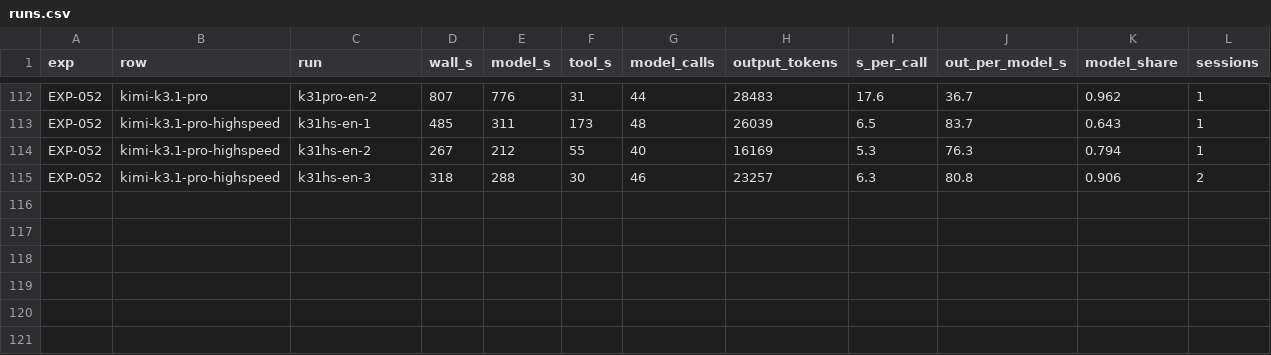
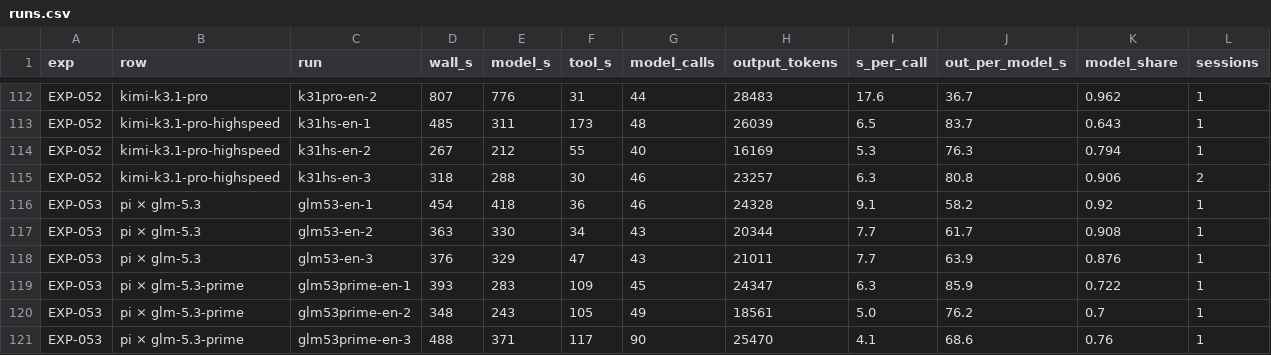
Before and after one commit to roboco-io/coding-agent-benchmark, a CSV file: analysis/latency/runs.csv, drawn as a sheet; only a part is shown, gaps mark what is left out; rows hold the shown columns only; the diff names each change by its address in the sheet, - before the commit and + after, or states it on an @@ line.

```diff
--- a/analysis/latency/runs.csv
+++ b/analysis/latency/runs.csv
+row 116: EXP-053 | pi × glm-5.3 | glm53-en-1 | 454 | 418 | 36 | 46 | 24328 | 9.1 | 58.2 | 0.92 | 1
+row 117: EXP-053 | pi × glm-5.3 | glm53-en-2 | 363 | 330 | 34 | 43 | 20344 | 7.7 | 61.7 | 0.908 | 1
+row 118: EXP-053 | pi × glm-5.3 | glm53-en-3 | 376 | 329 | 47 | 43 | 21011 | 7.7 | 63.9 | 0.876 | 1
+row 119: EXP-053 | pi × glm-5.3-prime | glm53prime-en-1 | 393 | 283 | 109 | 45 | 24347 | 6.3 | 85.9 | 0.722 | 1
+row 120: EXP-053 | pi × glm-5.3-prime | glm53prime-en-2 | 348 | 243 | 105 | 49 | 18561 | 5.0 | 76.2 | 0.7 | 1
+row 121: EXP-053 | pi × glm-5.3-prime | glm53prime-en-3 | 488 | 371 | 117 | 90 | 25470 | 4.1 | 68.6 | 0.76 | 1
```
Also changed, not shown: 2 other files.
